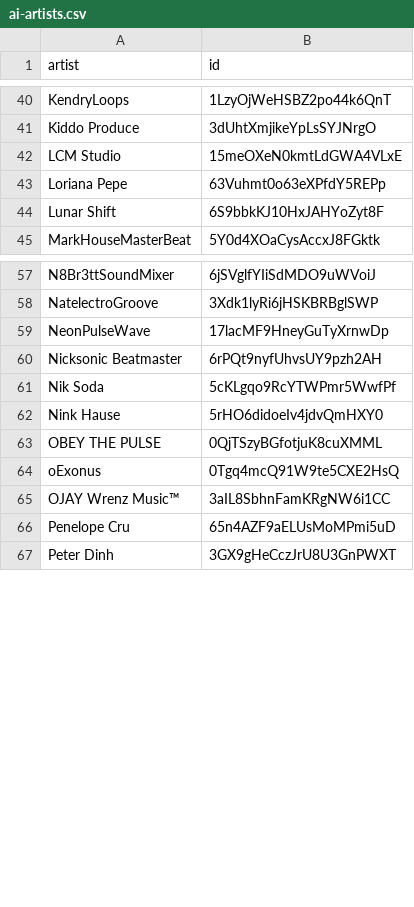
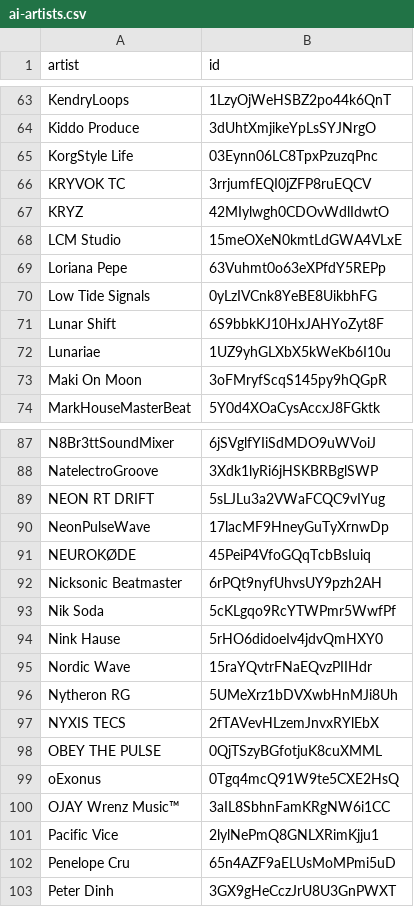
Before and after one commit to gounetmusic/loved-music-ai-artists, a CSV file: ai-artists.csv, drawn as a sheet; only a part is shown, gaps mark what is left out; the diff covers the shown part only.

```diff
--- a/ai-artists.csv
+++ b/ai-artists.csv
@@ -41,5 +64,11 @@ KendryLoops,1LzyOjWeHSBZ2po44k6QnT
 Kiddo Produce,3dUhtXmjikeYpLsSYJNrgO
+KorgStyle Life,03Eynn06LC8TpxPzuzqPnc
+KRYVOK TC,3rrjumfEQI0jZFP8ruEQCV
+KRYZ,42MIylwgh0CDOvWdlIdwtO
 LCM Studio,15meOXeN0kmtLdGWA4VLxE
 Loriana Pepe,63Vuhmt0o63eXPfdY5REPp
+Low Tide Signals,0yLzIVCnk8YeBE8UikbhFG
 Lunar Shift,6S9bbkKJ10HxJAHYoZyt8F
+Lunariae,1UZ9yhGLXbX5kWeKb6I10u
+Maki On Moon,3oFMryfScqS145py9hQGpR
 MarkHouseMasterBeat,5Y0d4XOaCysAccxJ8FGktk
@@ -58,3 +88,5 @@ N8Br3ttSoundMixer,6jSVglfYIiSdMDO9uWVoiJ
 NatelectroGroove,3Xdk1lyRi6jHSKBRBglSWP
+NEON RT DRIFT,5sLJLu3a2VWaFCQC9vIYug
 NeonPulseWave,17lacMF9HneyGuTyXrnwDp
+NEUROKØDE,45PeiP4VfoGQqTcbBsIuiq
 Nicksonic Beatmaster,6rPQt9nyfUhvsUY9pzh2AH
@@ -62,2 +94,5 @@ Nik Soda,5cKLgqo9RcYTWPmr5WwfPf
 Nink Hause,5rHO6didoeIv4jdvQmHXY0
+Nordic Wave,15raYQvtrFNaEQvzPIIHdr
+Nytheron RG,5UMeXrz1bDVXwbHnMJi8Uh
+NYXIS TECS,2fTAVevHLzemJnvxRYlEbX
 OBEY THE PULSE,0QjTSzyBGfotjuK8cuXMML
@@ -65,2 +100,3 @@ oExonus,0Tgq4mcQ91W9te5CXE2HsQ
 OJAY Wrenz Music™,3aIL8SbhnFamKRgNW6i1CC
+Pacific Vice,2lylNePmQ8GNLXRimKjju1
 Penelope Cru,65n4AZF9aELUsMoMPmi5uD
```
Also changed, not shown: 36 added rows elsewhere in this file, 2 other files.
